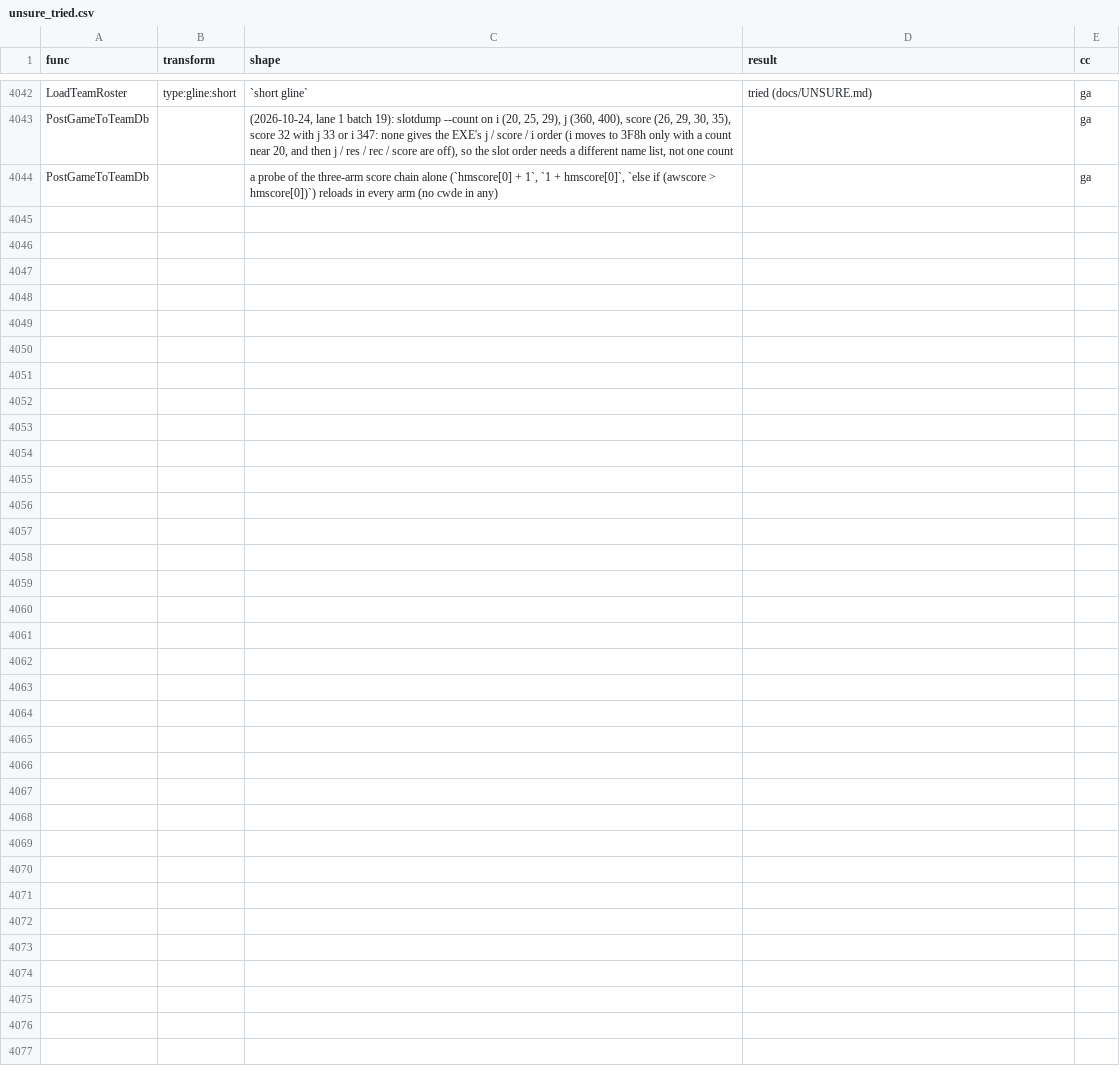
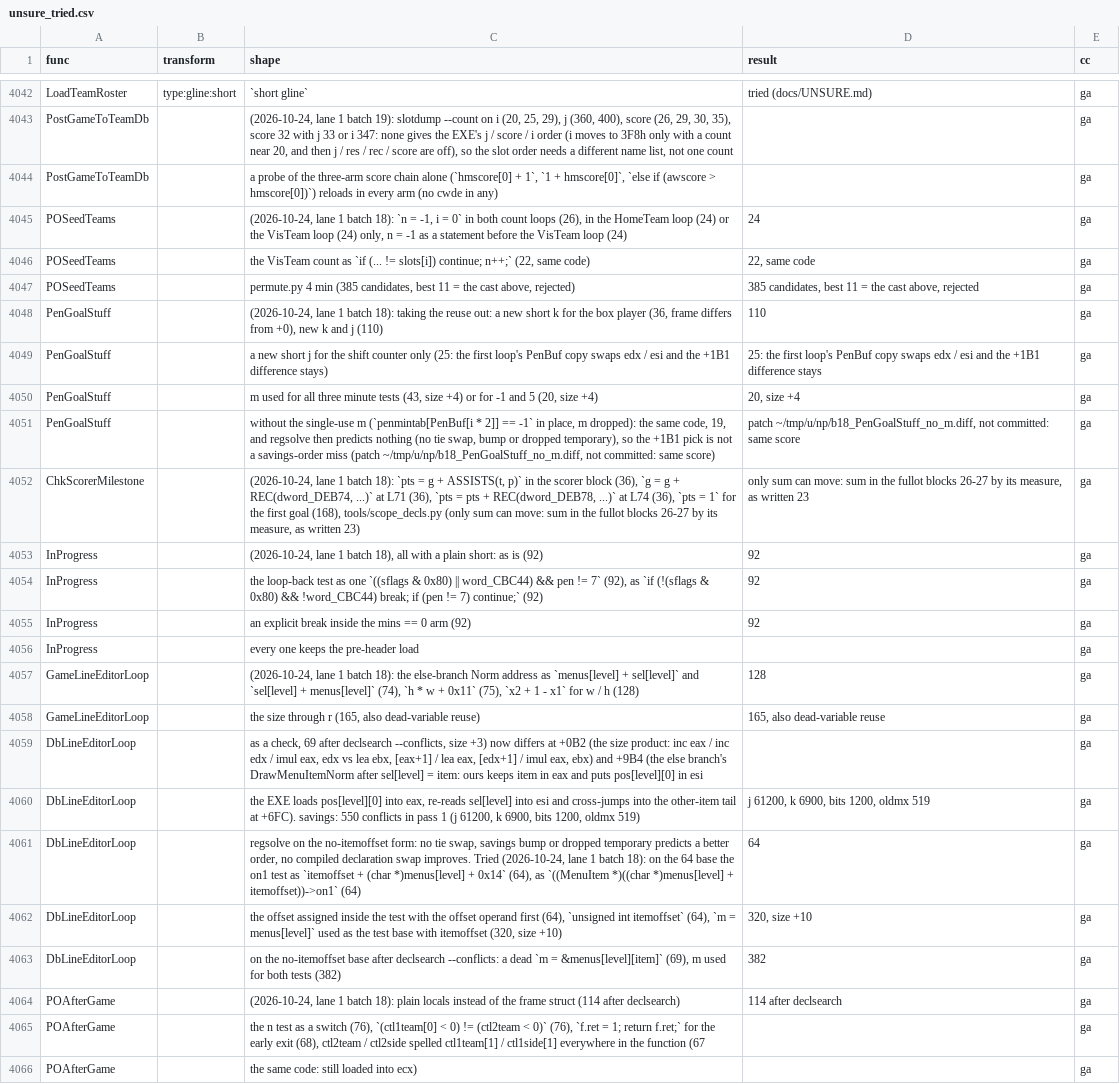
Before and after one commit to abdulahmad/NHL95PC, a CSV file: docs/unsure_tried.csv, drawn as a sheet; only a part is shown, gaps mark what is left out.

```diff
--- a/docs/unsure_tried.csv
+++ b/docs/unsure_tried.csv
@@ -4044 +4044,23 @@ PostGameToTeamDb,,"(2026-10-24, lane 1 batch 19): slotdump --count on i (20, 25,
 PostGameToTeamDb,,"a probe of the three-arm score chain alone (`hmscore[0] + 1`, `1 + hmscore[0]`, `else if (awscore > hmscore[0])`) reloads in every arm (no cwde in any)",,ga
+POSeedTeams,,"(2026-10-24, lane 1 batch 18): `n = -1, i = 0` in both count loops (26), in the HomeTeam loop (24) or the VisTeam loop (24) only, n = -1 as a statement before the VisTeam loop (24)",24,ga
+POSeedTeams,,"the VisTeam count as `if (... != slots[i]) continue; n++;` (22, same code)","22, same code",ga
+POSeedTeams,,"permute.py 4 min (385 candidates, best 11 = the cast above, rejected)","385 candidates, best 11 = the cast above, rejected",ga
+PenGoalStuff,,"(2026-10-24, lane 1 batch 18): taking the reuse out: a new short k for the box player (36, frame differs from +0), new k and j (110)",110,ga
+PenGoalStuff,,a new short j for the shift counter only (25: the first loop's PenBuf copy swaps edx / esi and the +1B1 difference stays),25: the first loop's PenBuf copy swaps edx / esi and the +1B1 difference stays,ga
+PenGoalStuff,,"m used for all three minute tests (43, size +4) or for -1 and 5 (20, size +4)","20, size +4",ga
+PenGoalStuff,,"without the single-use m (`penmintab[PenBuf[i * 2]] == -1` in place, m dropped): the same code, 19, and regsolve then predicts nothing (no tie swap, bump or dropped temporary), so the +1B1 pick is not a savings-order miss (patch ~/tmp/u/np/b18_PenGoalStuff_no_m.diff, not committed: same score)","patch ~/tmp/u/np/b18_PenGoalStuff_no_m.diff, not committed: same score",ga
+ChkScorerMilestone,,"(2026-10-24, lane 1 batch 18): `pts = g + ASSISTS(t, p)` in the scorer block (36), `g = g + REC(dword_DEB74, ...)` at L71 (36), `pts = pts + REC(dword_DEB78, ...)` at L74 (36), `pts = 1` for the first goal (168), tools/scope_decls.py (only sum can move: sum in the fullot blocks 26-27 by its measure, as written 23)","only sum can move: sum in the fullot blocks 26-27 by its measure, as written 23",ga
+InProgress,,"(2026-10-24, lane 1 batch 18), all with a plain short: as is (92)",92,ga
+InProgress,,"the loop-back test as one `((sflags & 0x80) || word_CBC44) && pen != 7` (92), as `if (!(sflags & 0x80) && !word_CBC44) break; if (pen != 7) continue;` (92)",92,ga
+InProgress,,an explicit break inside the mins == 0 arm (92),92,ga
+InProgress,,every one keeps the pre-header load,,ga
+GameLineEditorLoop,,"(2026-10-24, lane 1 batch 18): the else-branch Norm address as `menus[level] + sel[level]` and `sel[level] + menus[level]` (74), `h * w + 0x11` (75), `x2 + 1 - x1` for w / h (128)",128,ga
+GameLineEditorLoop,,"the size through r (165, also dead-variable reuse)","165, also dead-variable reuse",ga
+DbLineEditorLoop,,"as a check, 69 after declsearch --conflicts, size +3) now differs at +0B2 (the size product: inc eax / inc edx / imul eax, edx vs lea ebx, [eax+1] / lea eax, [edx+1] / imul eax, ebx) and +9B4 (the else branch's DrawMenuItemNorm after sel[level] = item: ours keeps item in eax and puts pos[level][0] in esi",,ga
+DbLineEditorLoop,,"the EXE loads pos[level][0] into eax, re-reads sel[level] into esi and cross-jumps into the other-item tail at +6FC). savings: 550 conflicts in pass 1 (j 61200, k 6900, bits 1200, oldmx 519)","j 61200, k 6900, bits 1200, oldmx 519",ga
+DbLineEditorLoop,,"regsolve on the no-itemoffset form: no tie swap, savings bump or dropped temporary predicts a better order, no compiled declaration swap improves. Tried (2026-10-24, lane 1 batch 18): on the 64 base the on1 test as `itemoffset + (char *)menus[level] + 0x14` (64), as `((MenuItem *)((char *)menus[level] + itemoffset))->on1` (64)",64,ga
+DbLineEditorLoop,,"the offset assigned inside the test with the offset operand first (64), `unsigned int itemoffset` (64), `m = menus[level]` used as the test base with itemoffset (320, size +10)","320, size +10",ga
+DbLineEditorLoop,,"on the no-itemoffset base after declsearch --conflicts: a dead `m = &menus[level][item]` (69), m used for both tests (382)",382,ga
+POAfterGame,,"(2026-10-24, lane 1 batch 18): plain locals instead of the frame struct (114 after declsearch)",114 after declsearch,ga
+POAfterGame,,"the n test as a switch (76), `(ctl1team[0] < 0) != (ctl2team < 0)` (76), `f.ret = 1; return f.ret;` for the early exit (68), ctl2team / ctl2side spelled ctl1team[1] / ctl1side[1] everywhere in the function (67",,ga
+POAfterGame,,the same code: still loaded into ecx),,ga
```
Also changed, not shown: 1 other file.
